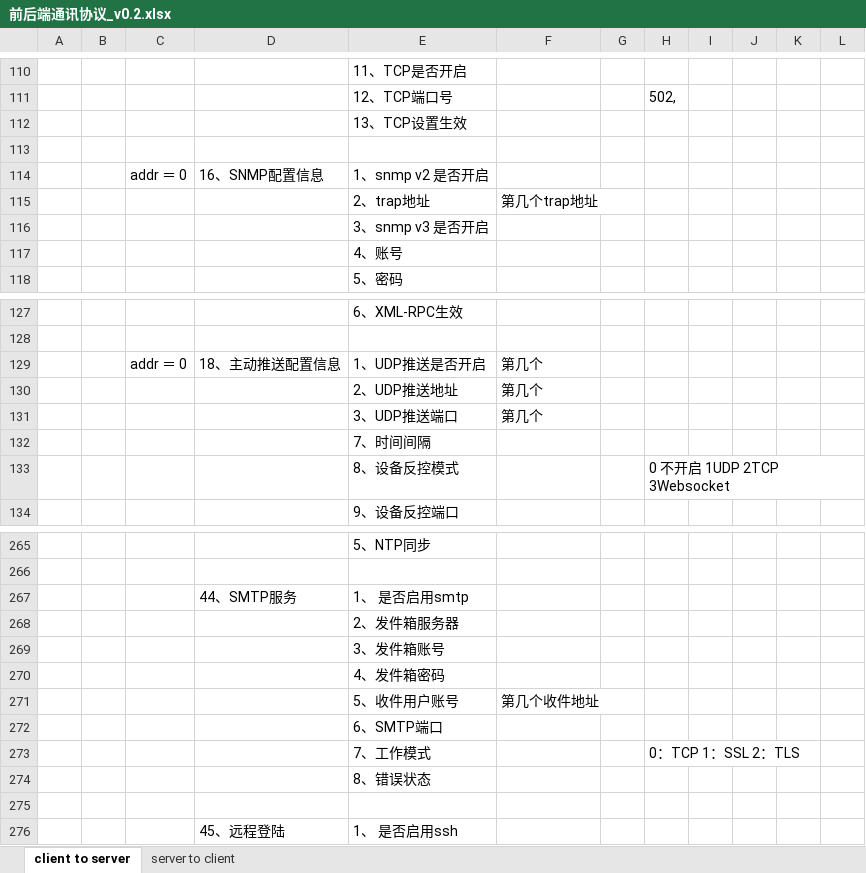
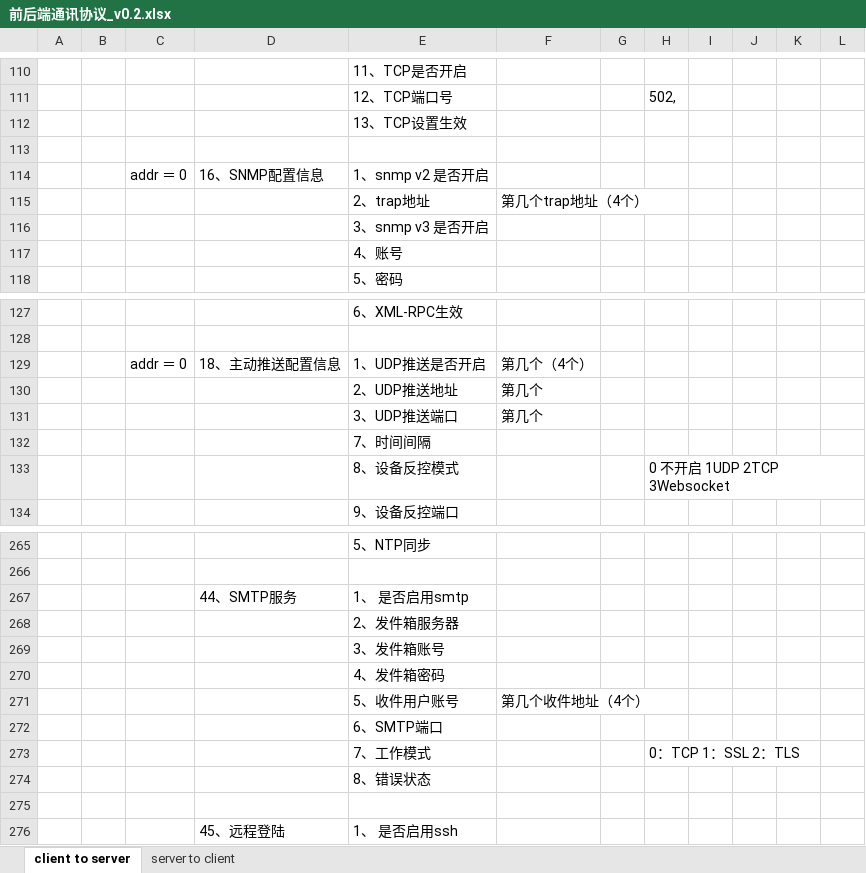
Before and after one commit to ChinaClever/MPro-App, an Excel workbook: doc/协议/前后端通讯协议_v0.2.xlsx, sheet client to server, drawn as a sheet; only a part is shown, gaps mark what is left out; values as stored, in another font and other column widths than the file's, no borders; the diff names each change by its address in the sheet, - before the commit and + after, or states it on an @@ line.

```diff
--- a/doc/协议/前后端通讯协议_v0.2.xlsx (sheet client to server)
+++ b/doc/协议/前后端通讯协议_v0.2.xlsx (sheet client to server)
-F115: 第几个trap地址
+F115: 第几个trap地址（4个）
-F129: 第几个
+F129: 第几个（4个）
-F271: 第几个收件地址
+F271: 第几个收件地址（4个）
```
Also changed, not shown: 4 other files.
